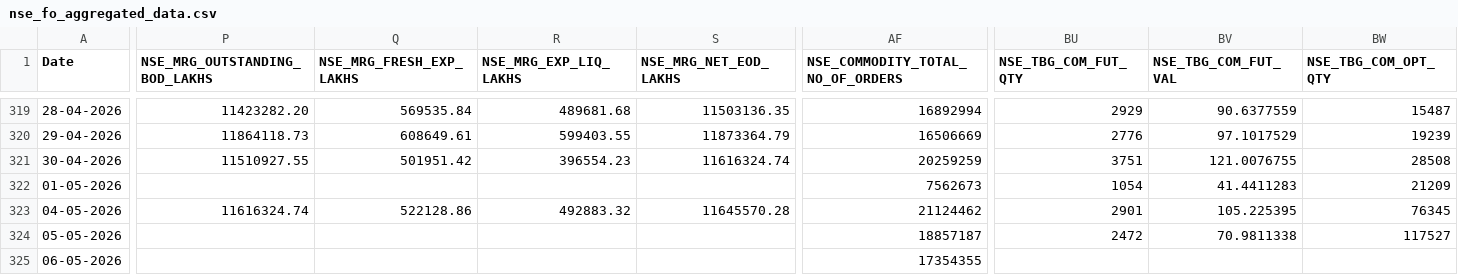
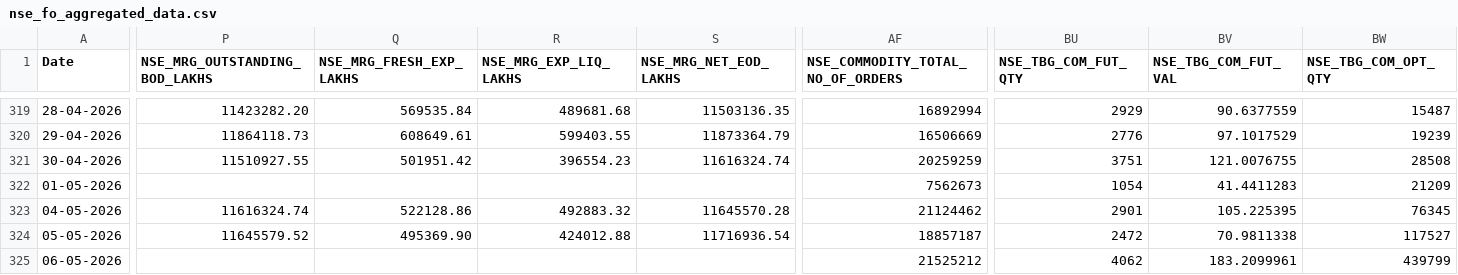
Before and after one commit to Rachitjainca/NSE-Industry-Feb-26, a CSV file: Data 1/nse_fo_aggregated_data.csv, drawn as a sheet; only a part is shown, gaps mark what is left out; the diff covers the shown part only; the diff names each change by its address in the sheet, - before the commit and + after, or states it on an @@ line.

```diff
--- a/Data 1/nse_fo_aggregated_data.csv
+++ b/Data 1/nse_fo_aggregated_data.csv
-P324 (NSE_MRG_OUTSTANDING_BOD_LAKHS): (empty)
+P324 (NSE_MRG_OUTSTANDING_BOD_LAKHS): 11645579.52
-Q324 (NSE_MRG_FRESH_EXP_LAKHS): (empty)
+Q324 (NSE_MRG_FRESH_EXP_LAKHS): 495369.90
-R324 (NSE_MRG_EXP_LIQ_LAKHS): (empty)
+R324 (NSE_MRG_EXP_LIQ_LAKHS): 424012.88
-S324 (NSE_MRG_NET_EOD_LAKHS): (empty)
+S324 (NSE_MRG_NET_EOD_LAKHS): 11716936.54
-AF325 (NSE_COMMODITY_TOTAL_NO_OF_ORDERS): 17354355
+AF325 (NSE_COMMODITY_TOTAL_NO_OF_ORDERS): 21525212
-BU325 (NSE_TBG_COM_FUT_QTY): (empty)
+BU325 (NSE_TBG_COM_FUT_QTY): 4062
-BV325 (NSE_TBG_COM_FUT_VAL): (empty)
+BV325 (NSE_TBG_COM_FUT_VAL): 183.2099961
-BW325 (NSE_TBG_COM_OPT_QTY): (empty)
+BW325 (NSE_TBG_COM_OPT_QTY): 439799
```
Also changed, not shown: 4 edited cells elsewhere in this file, 3 other files.
